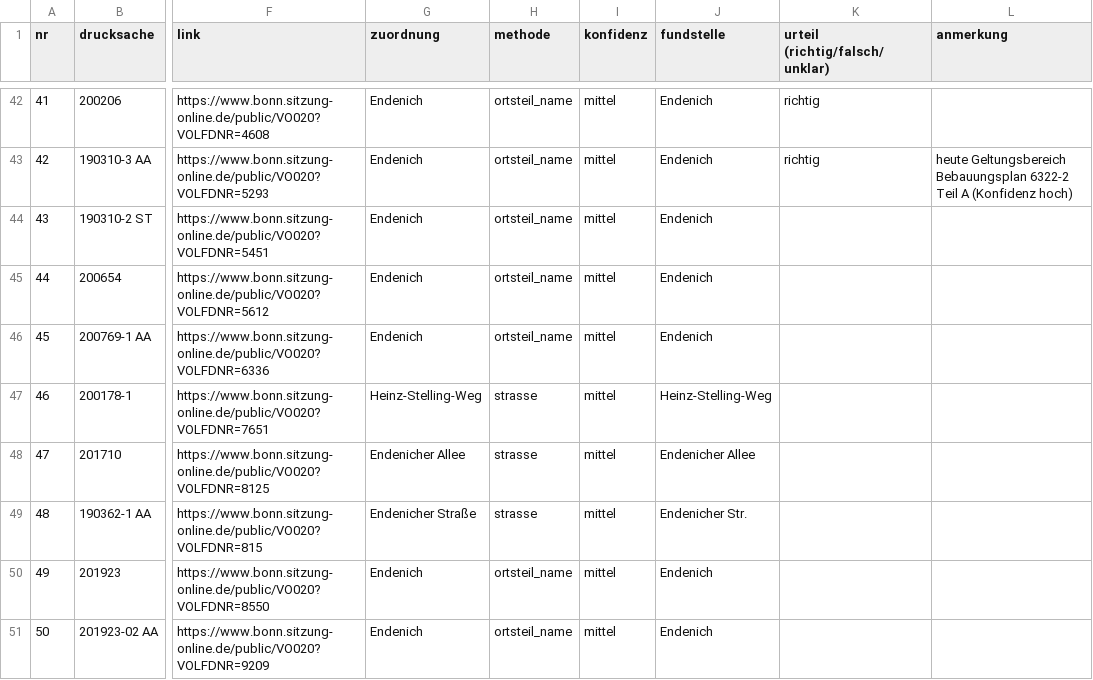
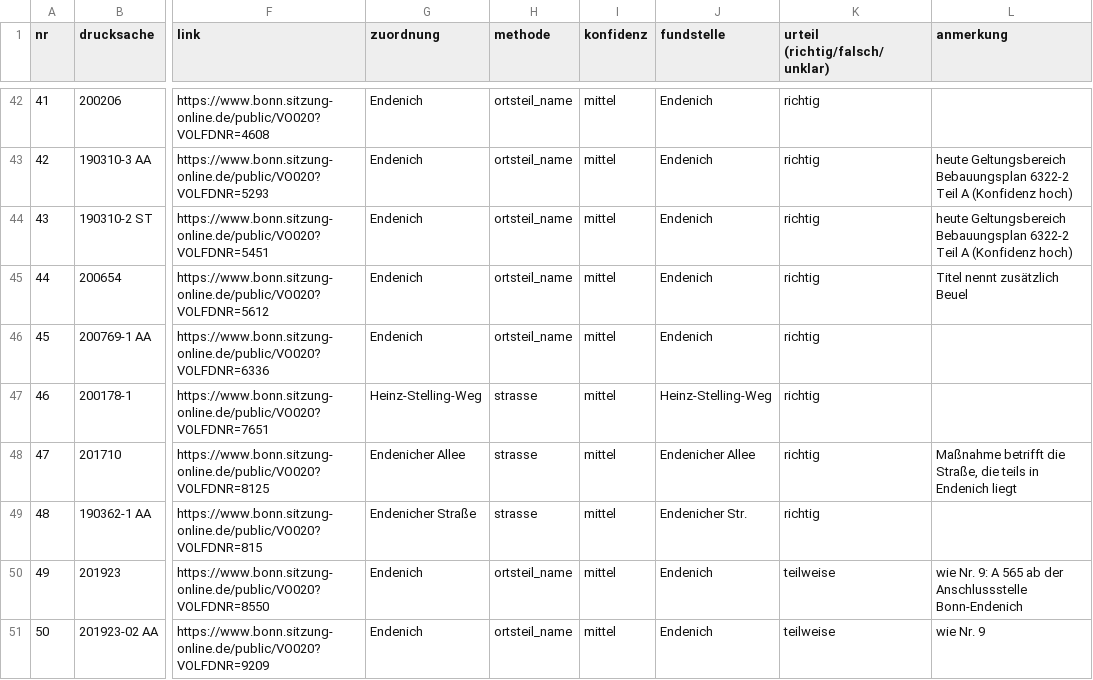
Before and after one commit to daimpad/allris-test, a TSV file: data/export/endenich/stichprobe_pruefung.tsv, drawn as a sheet; only a part is shown, gaps mark what is left out; the diff names each change by its address in the sheet, - before the commit and + after, or states it on an @@ line.

```diff
--- a/data/export/endenich/stichprobe_pruefung.tsv
+++ b/data/export/endenich/stichprobe_pruefung.tsv
-K44:K49 (urteil (richtig/falsch/unklar)): (empty)
+K44:K49 (urteil (richtig/falsch/unklar)): richtig
-L44 (anmerkung): (empty)
+L44 (anmerkung): heute Geltungsbereich Bebauungsplan 6322-2 Teil A (Konfidenz hoch)
-L45 (anmerkung): (empty)
+L45 (anmerkung): Titel nennt zusätzlich Beuel
-L48 (anmerkung): (empty)
+L48 (anmerkung): Maßnahme betrifft die Straße, die teils in Endenich liegt
-K50:K51 (urteil (richtig/falsch/unklar)): (empty)
+K50:K51 (urteil (richtig/falsch/unklar)): teilweise
-L50 (anmerkung): (empty)
+L50 (anmerkung): wie Nr. 9: A 565 ab der Anschlussstelle Bonn-Endenich
-L51 (anmerkung): (empty)
+L51 (anmerkung): wie Nr. 9
```
Also changed, not shown: 4 other files.
